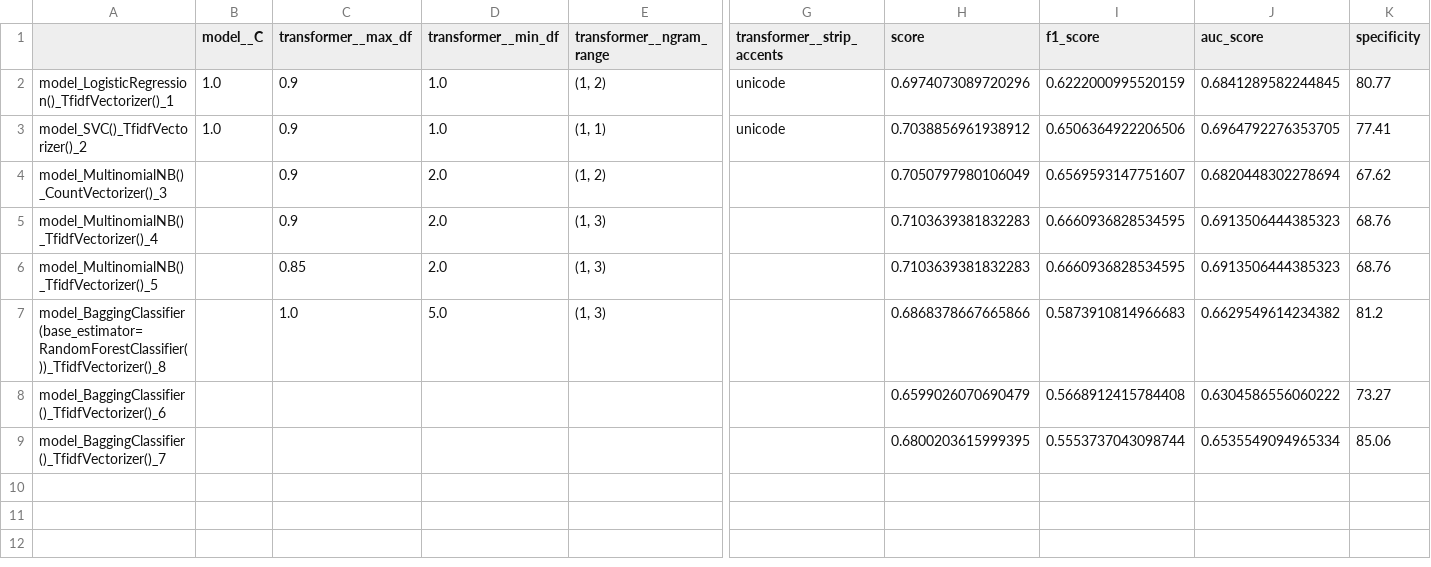
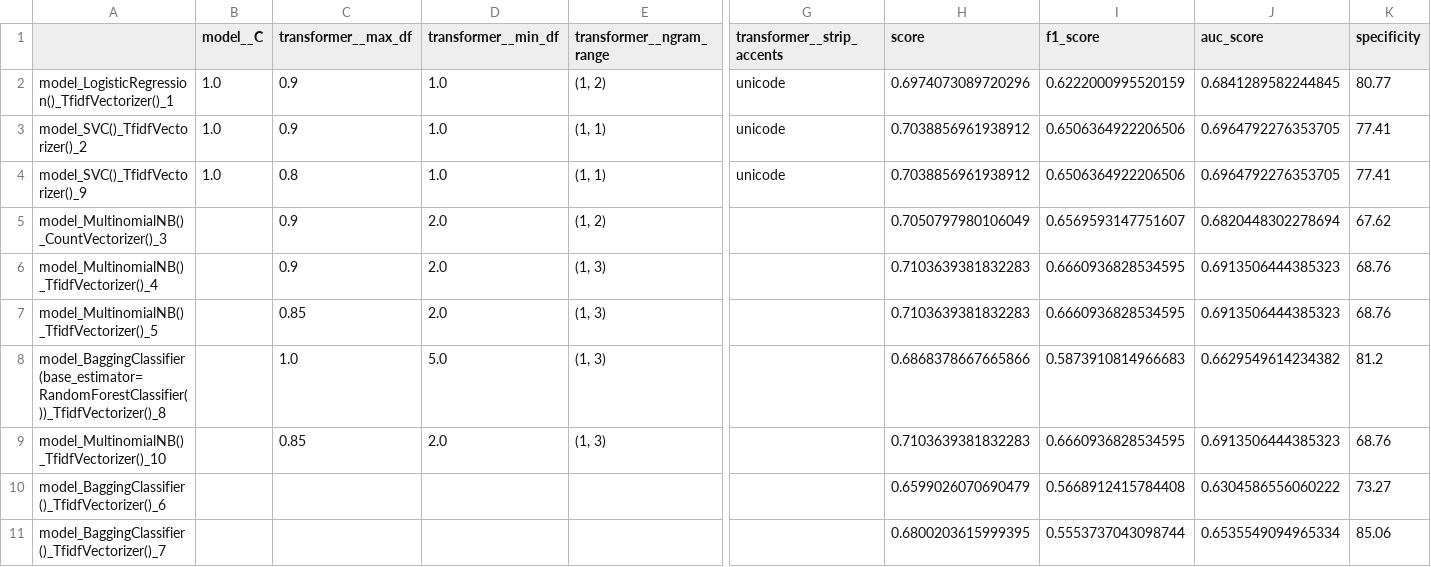
Before and after one commit to krking1512/Capstone, a CSV file: Models/model_df.csv, drawn as a sheet; only a part is shown, gaps mark what is left out; rows hold the shown columns only; the diff names each change by its address in the sheet, - before the commit and + after, or states it on an @@ line.

```diff
--- a/Models/model_df.csv
+++ b/Models/model_df.csv
+row 4: model_SVC()_TfidfVectorizer()_9 | 1.0 | 0.8 | 1.0 | (1, 1) | unicode | 0.7038856961938912 | 0.6506364922206506 | 0.6964792276353705 | 77.41
+row 9: model_MultinomialNB()_TfidfVectorizer()_10 |  | 0.85 | 2.0 | (1, 3) |  | 0.7103639381832283 | 0.6660936828534595 | 0.6913506444385323 | 68.76
```
Also changed, not shown: 5 other files.
